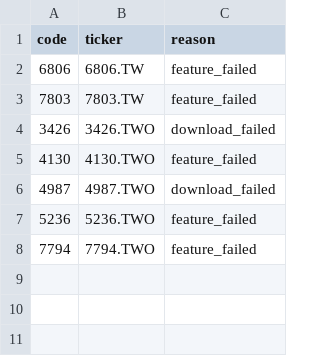
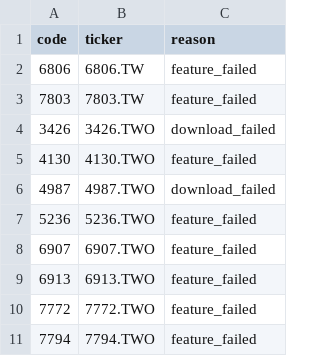
Before and after one commit to tthomas88121/Stock, a CSV file: outputs/failed_symbols.csv, drawn as a sheet.

```diff
--- a/outputs/failed_symbols.csv
+++ b/outputs/failed_symbols.csv
@@ -7,2 +7,5 @@
 5236,5236.TWO,feature_failed
+6907,6907.TWO,feature_failed
+6913,6913.TWO,feature_failed
+7772,7772.TWO,feature_failed
 7794,7794.TWO,feature_failed
```
Also changed, not shown: outputs/daily_all_predictions.csv, outputs/top_candidates.csv, 3 other files.
